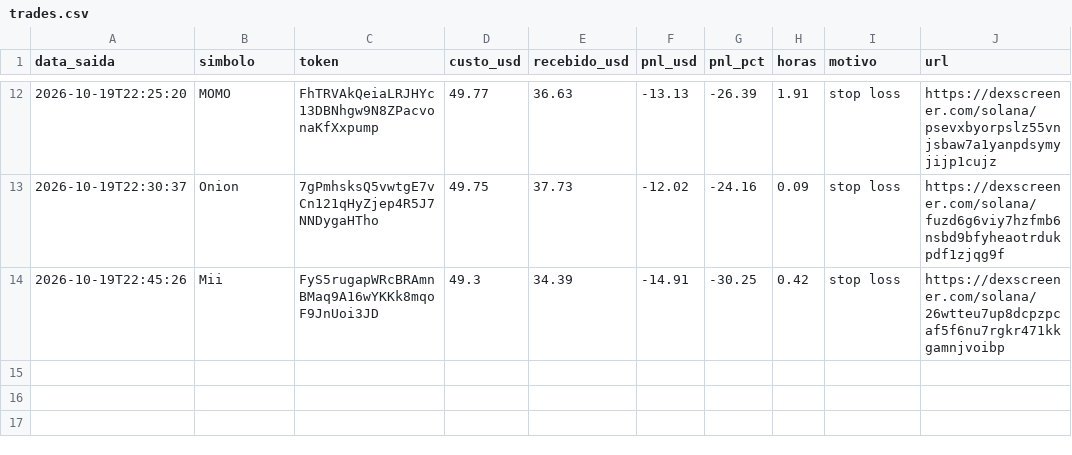
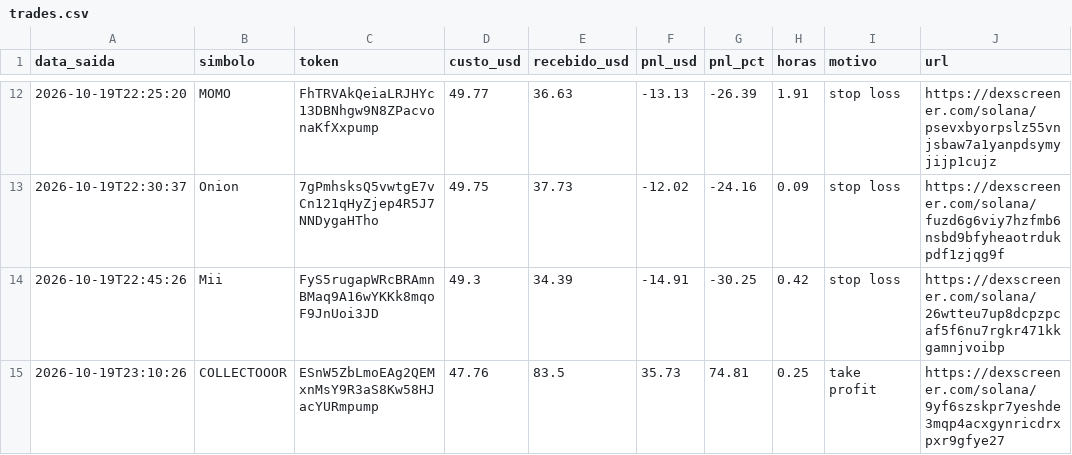
Before and after one commit to Herlms/bot-memecoins, a CSV file: trades.csv, drawn as a sheet; only a part is shown, gaps mark what is left out; the diff names each change by its address in the sheet, - before the commit and + after, or states it on an @@ line.

```diff
--- a/trades.csv
+++ b/trades.csv
+row 15: 2026-10-19T23:10:26 | COLLECTOOOR | ESnW5ZbLmoEAg2QEMxnMsY9R3aS8Kw58HJacYURmpump | 47.76 | 83.5 | 35.73 | 74.81 | 0.25 | take profit | https://dexscreener.com/solana/9yf6szskpr7yeshde3mqp4acxgynricdrxpxr9gfye27
```
Also changed, not shown: 3 other files.
